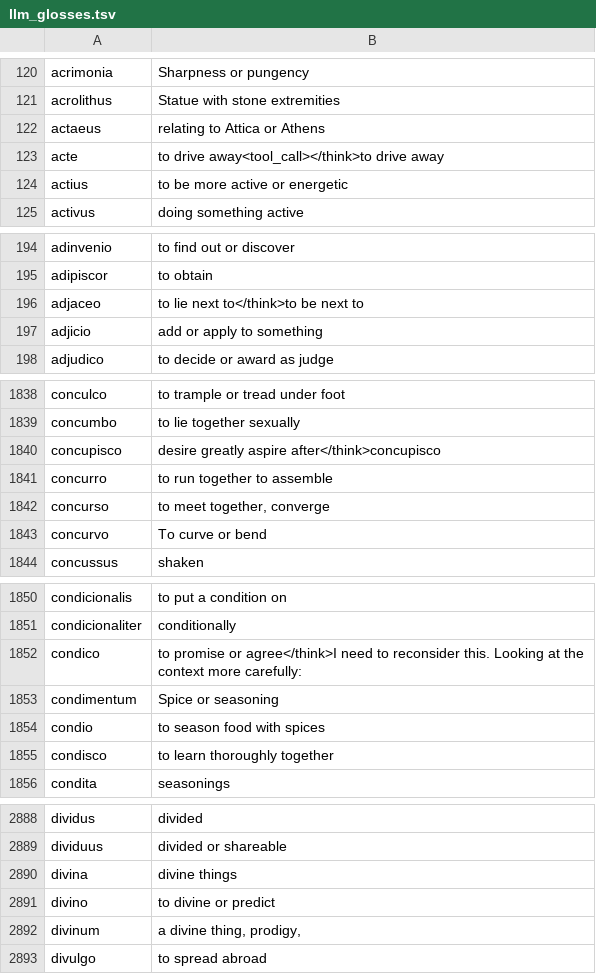
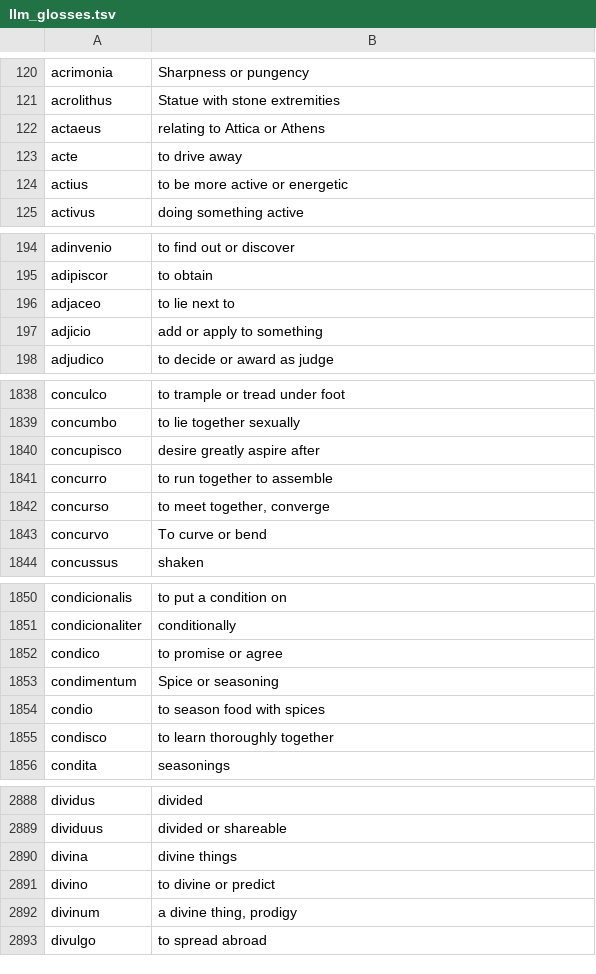
Before and after one commit to hellpanderrr/hellpanderrr.github.io, a TSV file: wiktionary_pron/utils/llm_glosses.tsv, drawn as a sheet; only a part is shown, gaps mark what is left out; the diff covers the shown part only.

```diff
--- a/wiktionary_pron/utils/llm_glosses.tsv
+++ b/wiktionary_pron/utils/llm_glosses.tsv
@@ -122,3 +122,3 @@ acrolithus	Statue with stone extremities
 actaeus	relating to Attica or Athens
-acte	to drive away<tool_call></think>to drive away
+acte	to drive away
 actius	to be more active or energetic
@@ -195,3 +195,3 @@ adinvenio	to find out or discover
 adipiscor	to obtain
-adjaceo	to lie next to</think>to be next to
+adjaceo	to lie next to
 adjicio	add or apply to something
@@ -1839,3 +1839,3 @@ conculco	to trample or tread under foot
 concumbo	to lie together sexually
-concupisco	desire greatly aspire after</think>concupisco
+concupisco	desire greatly aspire after
 concurro	to run together to assemble
@@ -1851,3 +1851,3 @@ condicionalis	to put a condition on
 condicionaliter	conditionally
-condico	to promise or agree</think>I need to reconsider this. Looking at the context more carefully:
+condico	to promise or agree
 condimentum	Spice or seasoning
@@ -2891,3 +2891,3 @@ divina	divine things
 divino	to divine or predict
-divinum	a divine thing, prodigy,
+divinum	a divine thing, prodigy
 divulgo	to spread abroad
```
Also changed, not shown: 11 edited cells elsewhere in this file, 5 other files.
